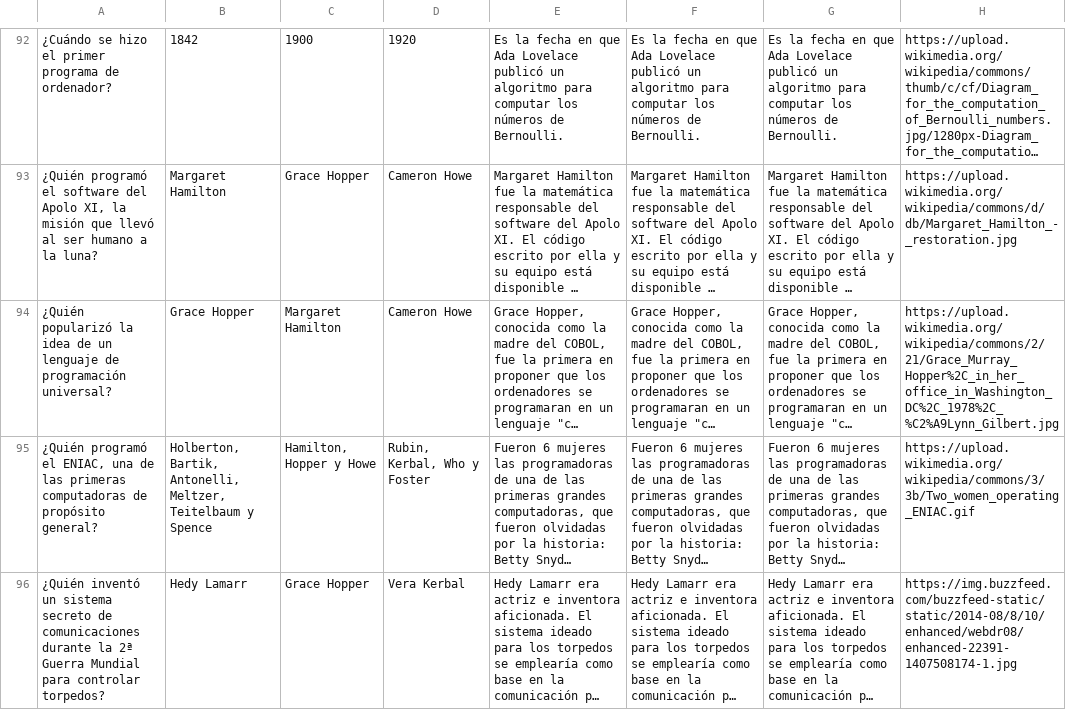
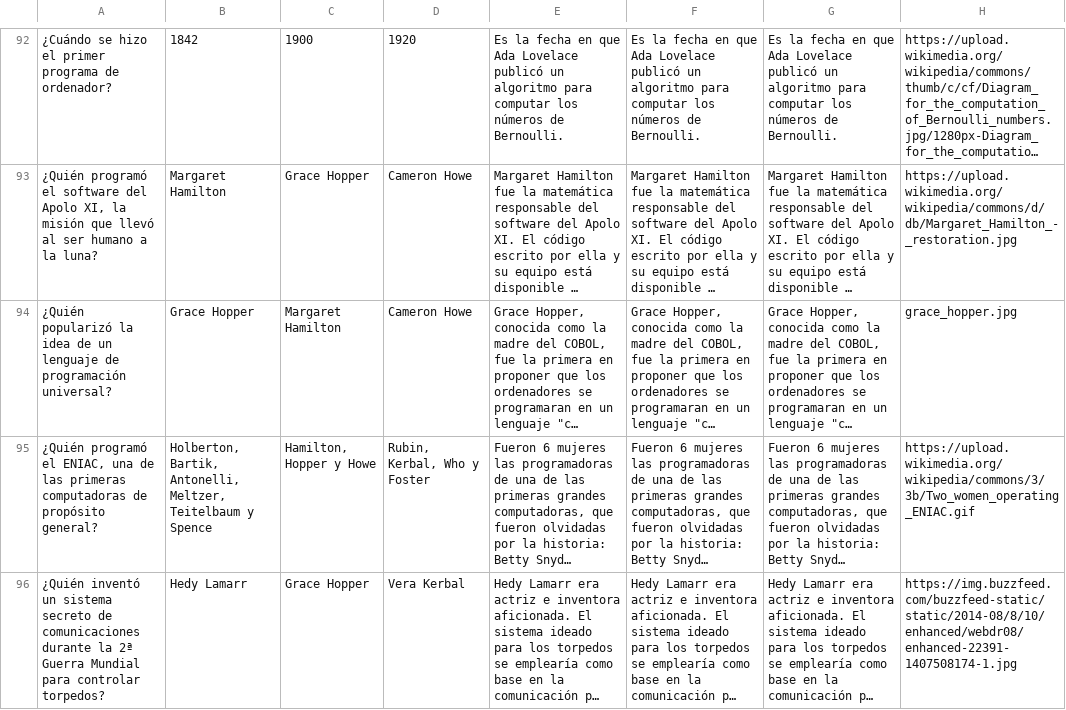
Before and after one commit to appsforscience/ScienceQuiz, a TSV file: contents.tsv, drawn as a sheet; only a part is shown, gaps mark what is left out; long unchanged cells end in …; the diff names each change by its address in the sheet, - before the commit and + after, or states it on an @@ line.

```diff
--- a/contents.tsv
+++ b/contents.tsv
-H94: https://upload.wikimedia.org/wikipedia/commons/2/21/Grace_Murray_Hopper%2C_in_her_office_in_Washington_DC%2C_1978%2C_%C2%A9Lynn_Gilbert.jpg
+H94: grace_hopper.jpg
```
Also changed, not shown: 1 other file.
